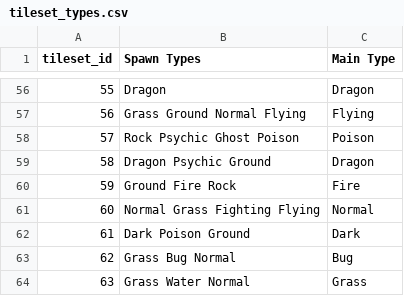
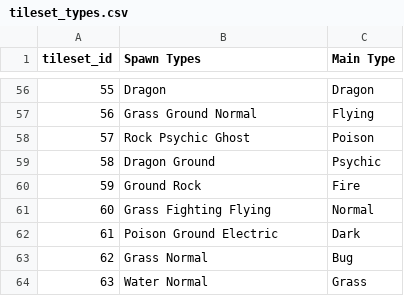
Before and after one commit to jtjanecek/pmd-red, a CSV file: rogue_files/tileset_types.csv, drawn as a sheet; only a part is shown, gaps mark what is left out; the diff covers the shown part only.

Commit message:
spawn types working

```diff
--- a/rogue_files/tileset_types.csv
+++ b/rogue_files/tileset_types.csv
@@ -56,9 +56,9 @@ tileset_id,Spawn Types,Main Type
 55,Dragon,Dragon
-56,Grass Ground Normal Flying,Flying
-57,Rock Psychic Ghost Poison,Poison
-58,Dragon Psychic Ground,Dragon
-59,Ground Fire Rock,Fire
-60,Normal Grass Fighting Flying,Normal
-61,Dark Poison Ground,Dark
-62,Grass Bug Normal,Bug
-63,Grass Water Normal,Grass
+56,Grass Ground Normal,Flying
+57,Rock Psychic Ghost,Poison
+58,Dragon Ground,Psychic
+59,Ground Rock,Fire
+60,Grass Fighting Flying,Normal
+61,Poison Ground Electric,Dark
+62,Grass Normal,Bug
+63,Water Normal,Grass
```
Also changed, not shown: 54 edited cells elsewhere in this file, 7 other files.
